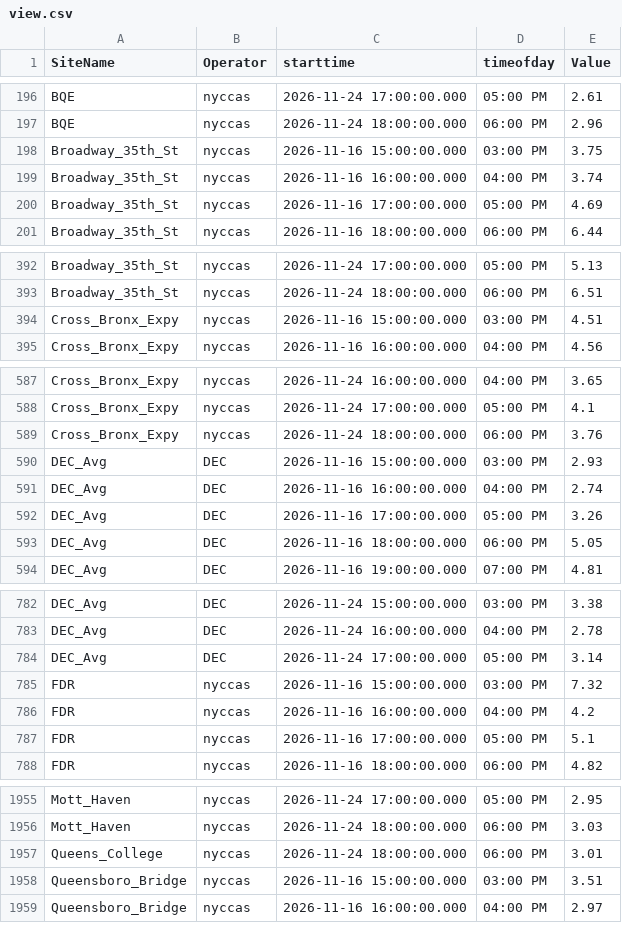
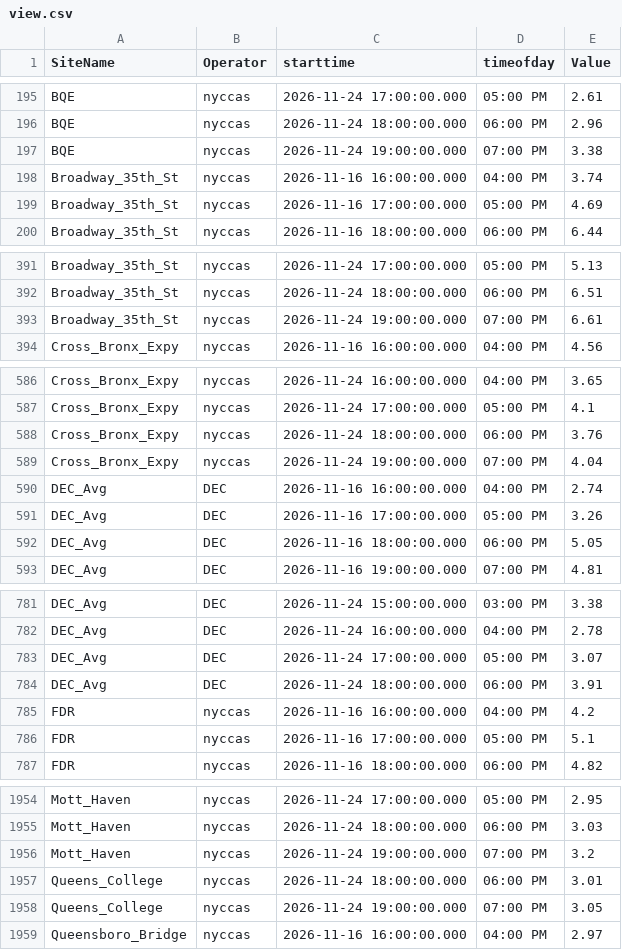
Before and after one commit to nychealth/nyccas-data, a CSV file: portal/view.csv, drawn as a sheet; only a part is shown, gaps mark what is left out; the diff covers the shown part only.

Commit message:
File generated on 2026-11-24 20:45:02

```diff
--- a/portal/view.csv
+++ b/portal/view.csv
@@ -197,3 +196,3 @@ BQE,nyccas,2026-11-24 17:00:00.000,05:00 PM,2.61
 BQE,nyccas,2026-11-24 18:00:00.000,06:00 PM,2.96
-Broadway_35th_St,nyccas,2026-11-16 15:00:00.000,03:00 PM,3.75
+BQE,nyccas,2026-11-24 19:00:00.000,07:00 PM,3.38
 Broadway_35th_St,nyccas,2026-11-16 16:00:00.000,04:00 PM,3.74
@@ -393,3 +392,3 @@ Broadway_35th_St,nyccas,2026-11-24 17:00:00.000,05:00 PM,5.13
 Broadway_35th_St,nyccas,2026-11-24 18:00:00.000,06:00 PM,6.51
-Cross_Bronx_Expy,nyccas,2026-11-16 15:00:00.000,03:00 PM,4.51
+Broadway_35th_St,nyccas,2026-11-24 19:00:00.000,07:00 PM,6.61
 Cross_Bronx_Expy,nyccas,2026-11-16 16:00:00.000,04:00 PM,4.56
@@ -589,3 +588,3 @@ Cross_Bronx_Expy,nyccas,2026-11-24 17:00:00.000,05:00 PM,4.1
 Cross_Bronx_Expy,nyccas,2026-11-24 18:00:00.000,06:00 PM,3.76
-DEC_Avg,DEC,2026-11-16 15:00:00.000,03:00 PM,2.93
+Cross_Bronx_Expy,nyccas,2026-11-24 19:00:00.000,07:00 PM,4.04
 DEC_Avg,DEC,2026-11-16 16:00:00.000,04:00 PM,2.74
@@ -783,4 +782,4 @@ DEC_Avg,DEC,2026-11-24 15:00:00.000,03:00 PM,3.38
 DEC_Avg,DEC,2026-11-24 16:00:00.000,04:00 PM,2.78
-DEC_Avg,DEC,2026-11-24 17:00:00.000,05:00 PM,3.14
-FDR,nyccas,2026-11-16 15:00:00.000,03:00 PM,7.32
+DEC_Avg,DEC,2026-11-24 17:00:00.000,05:00 PM,3.07
+DEC_Avg,DEC,2026-11-24 18:00:00.000,06:00 PM,3.91
 FDR,nyccas,2026-11-16 16:00:00.000,04:00 PM,4.2
@@ -1956,4 +1955,5 @@ Mott_Haven,nyccas,2026-11-24 17:00:00.000,05:00 PM,2.95
 Mott_Haven,nyccas,2026-11-24 18:00:00.000,06:00 PM,3.03
+Mott_Haven,nyccas,2026-11-24 19:00:00.000,07:00 PM,3.2
 Queens_College,nyccas,2026-11-24 18:00:00.000,06:00 PM,3.01
-Queensboro_Bridge,nyccas,2026-11-16 15:00:00.000,03:00 PM,3.51
+Queens_College,nyccas,2026-11-24 19:00:00.000,07:00 PM,3.05
 Queensboro_Bridge,nyccas,2026-11-16 16:00:00.000,04:00 PM,2.97
```
Also changed, not shown: 9 added rows and 9 removed rows elsewhere in this file.
